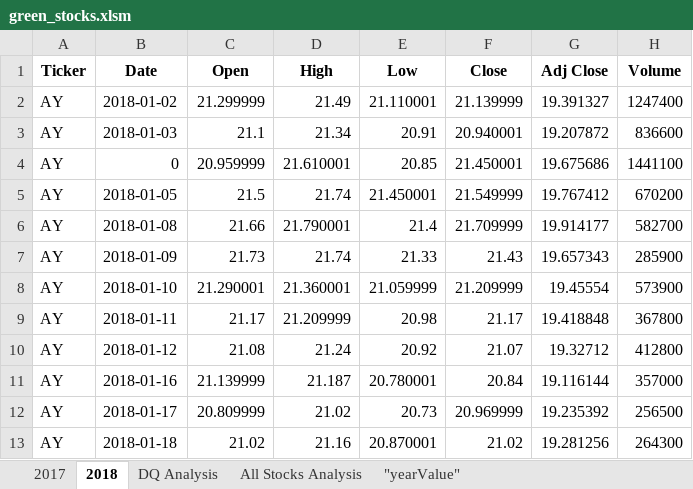
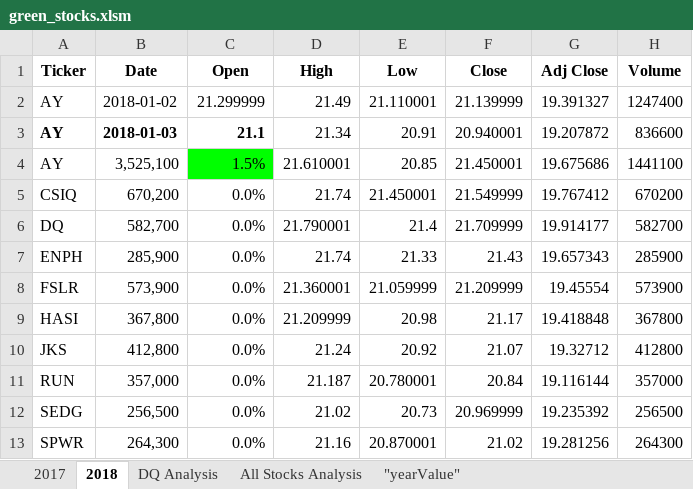
Before and after one commit to CharaG25/stock-analysis-, an Excel workbook: green_stocks.xlsm, sheet 2018, drawn as a sheet; only a part is shown; values as stored, in another font and other column widths than the file's, no borders; the diff covers the shown part only; the diff names each change by its address in the sheet, - before the commit and + after, or states it on an @@ line.

Commit message:
Add files via upload
Add timer and MsgBox

```diff
--- a/green_stocks.xlsm (sheet 2018)
+++ b/green_stocks.xlsm (sheet 2018)
-A3:C3 bold: off
+A3:C3 bold: on
-B4 (Date): 0
+B4 (Date): 3,525,100
-C4 (Open): 20.959999
+C4 (Open): 1.5%
-C4 fill: none
+C4 fill: #00FF00
-A5 (Ticker): AY
+A5 (Ticker): CSIQ
-B5 (Date): 2018-01-05
+B5 (Date): 670,200
-C5 (Open): 21.5
+C5 (Open): 0.0%
-A6 (Ticker): AY
+A6 (Ticker): DQ
-B6 (Date): 2018-01-08
+B6 (Date): 582,700
-C6 (Open): 21.66
+C6 (Open): 0.0%
-A7 (Ticker): AY
+A7 (Ticker): ENPH
-B7 (Date): 2018-01-09
+B7 (Date): 285,900
-C7 (Open): 21.73
+C7 (Open): 0.0%
-A8 (Ticker): AY
+A8 (Ticker): FSLR
-B8 (Date): 2018-01-10
+B8 (Date): 573,900
-C8 (Open): 21.290001
+C8 (Open): 0.0%
-A9 (Ticker): AY
+A9 (Ticker): HASI
-B9 (Date): 2018-01-11
+B9 (Date): 367,800
-C9 (Open): 21.17
+C9 (Open): 0.0%
-A10 (Ticker): AY
+A10 (Ticker): JKS
-B10 (Date): 2018-01-12
+B10 (Date): 412,800
-C10 (Open): 21.08
+C10 (Open): 0.0%
-A11 (Ticker): AY
+A11 (Ticker): RUN
-B11 (Date): 2018-01-16
+B11 (Date): 357,000
-C11 (Open): 21.139999
+C11 (Open): 0.0%
-A12 (Ticker): AY
+A12 (Ticker): SEDG
-B12 (Date): 2018-01-17
+B12 (Date): 256,500
-C12 (Open): 20.809999
+C12 (Open): 0.0%
-A13 (Ticker): AY
+A13 (Ticker): SPWR
-B13 (Date): 2018-01-18
+B13 (Date): 264,300
-C13 (Open): 21.02
+C13 (Open): 0.0%
```
Also changed, not shown: 6 edited cells elsewhere in this sheet.
